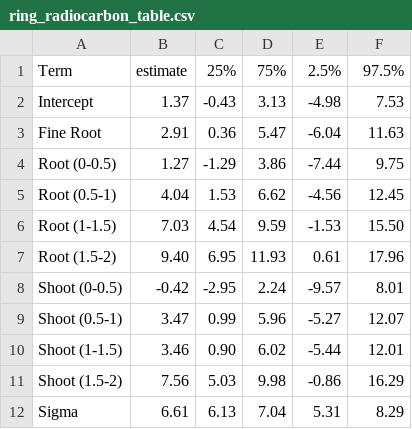
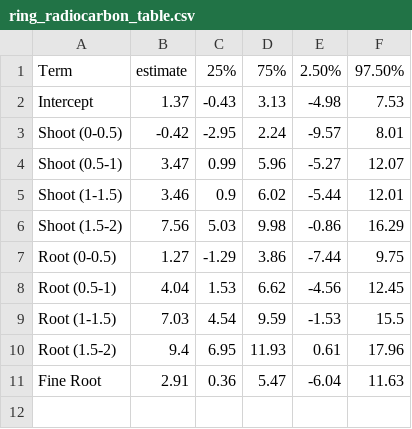
Before and after one commit to cchambe12/nscradiocarbon, a CSV file: analyses/output/ring_radiocarbon_table.csv, drawn as a sheet.

```diff
--- a/analyses/output/ring_radiocarbon_table.csv
+++ b/analyses/output/ring_radiocarbon_table.csv
@@ -1,12 +1,11 @@
-Term,estimate,25%,75%,2.5%,97.5%
+Term,estimate,25%,75%,2.50%,97.50%
 Intercept,1.37,-0.43,3.13,-4.98,7.53
-Fine Root,2.91,0.36,5.47,-6.04,11.63
+Shoot (0-0.5),-0.42,-2.95,2.24,-9.57,8.01
+Shoot (0.5-1),3.47,0.99,5.96,-5.27,12.07
+Shoot (1-1.5),3.46,0.9,6.02,-5.44,12.01
+Shoot (1.5-2),7.56,5.03,9.98,-0.86,16.29
 Root (0-0.5),1.27,-1.29,3.86,-7.44,9.75
 Root (0.5-1),4.04,1.53,6.62,-4.56,12.45
-Root (1-1.5),7.03,4.54,9.59,-1.53,15.50
-Root (1.5-2),9.40,6.95,11.93,0.61,17.96
-Shoot (0-0.5),-0.42,-2.95,2.24,-9.57,8.01
-Shoot (0.5-1),3.47,0.99,5.96,-5.27,12.07
-Shoot (1-1.5),3.46,0.90,6.02,-5.44,12.01
-Shoot (1.5-2),7.56,5.03,9.98,-0.86,16.29
-Sigma,6.61,6.13,7.04,5.31,8.29
+Root (1-1.5),7.03,4.54,9.59,-1.53,15.5
+Root (1.5-2),9.4,6.95,11.93,0.61,17.96
+Fine Root,2.91,0.36,5.47,-6.04,11.63
```
Also changed, not shown: analyses/output/diffstarch_tab.csv, analyses/output/diffsugar_tab.csv, 26 other files.
